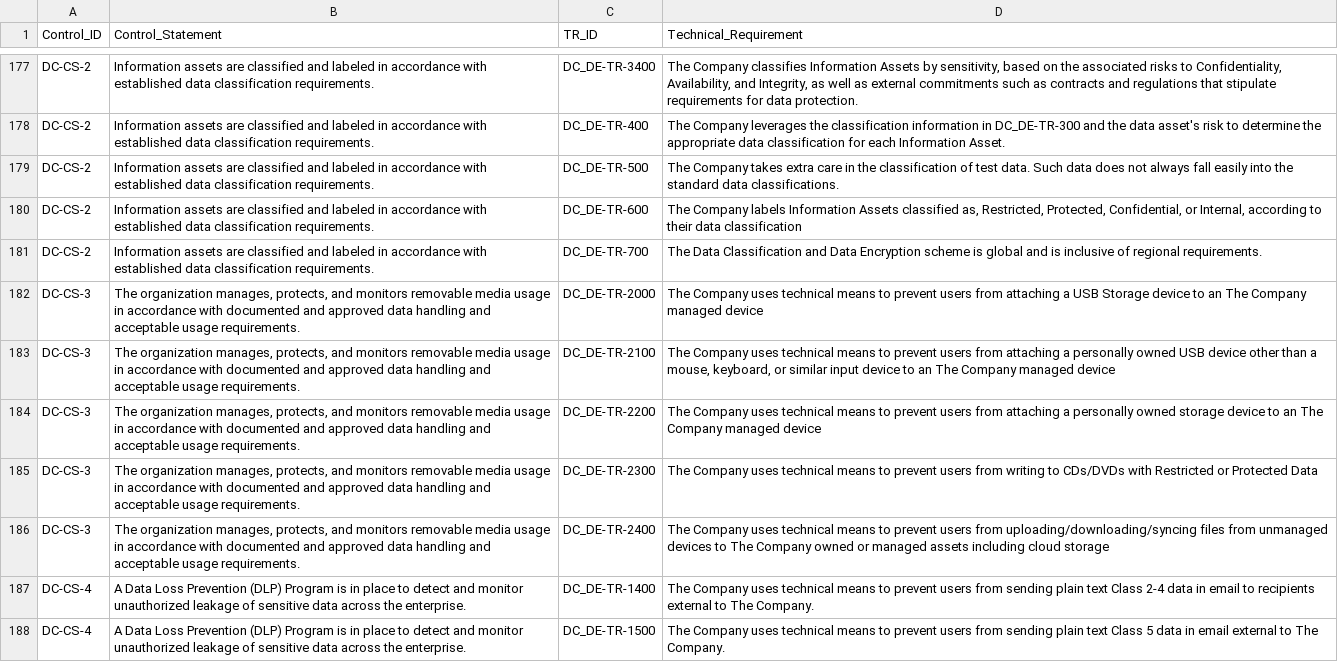
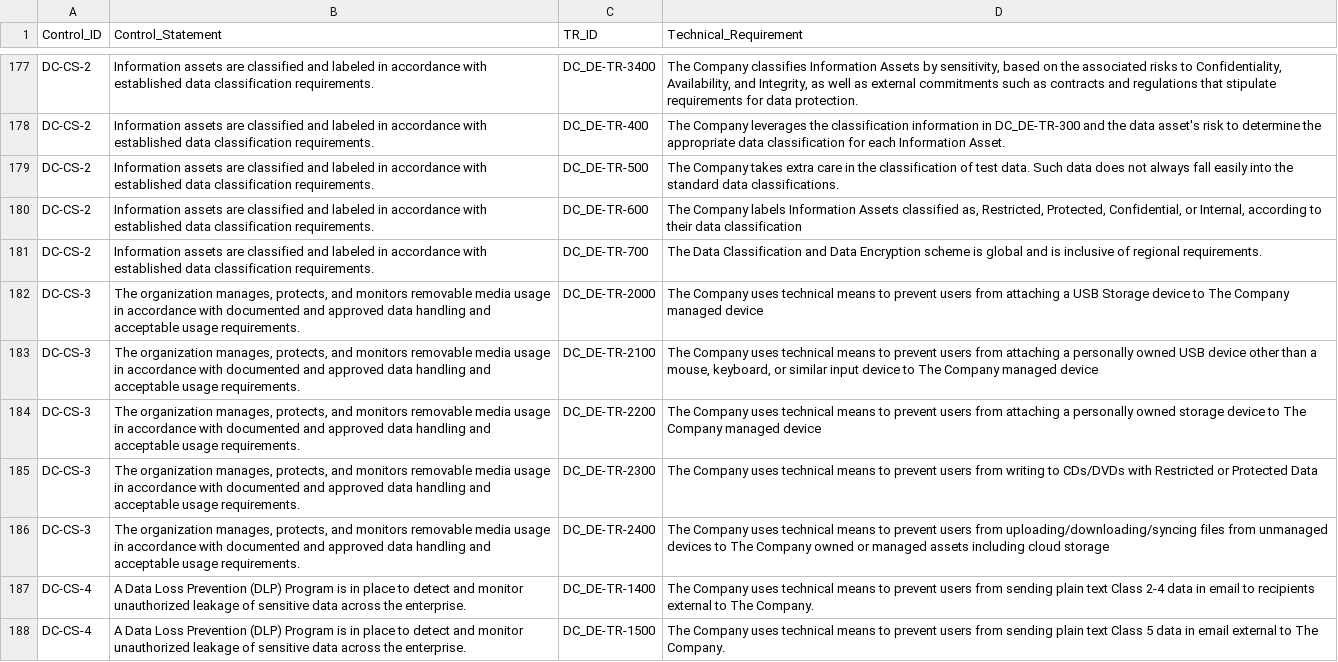
Before and after one commit to Equifax-Public/SecurityControlsFramework, a CSV file: src/assets/TR_Controls_Mapping.csv, drawn as a sheet; only a part is shown, gaps mark what is left out; the diff covers the shown part only.

```diff
--- a/src/assets/TR_Controls_Mapping.csv
+++ b/src/assets/TR_Controls_Mapping.csv
@@ -181,5 +181,5 @@ DC-CS-2,Information assets are classified and labeled in accordance with establi
 DC-CS-2,Information assets are classified and labeled in accordance with established data classification requirements. ,DC_DE-TR-700,The Data Classification and Data Encryption scheme is global and is inclusive of regional requirements.
-DC-CS-3,"The organization manages, protects, and monitors removable media usage in accordance with documented and approved data handling and acceptable usage requirements.",DC_DE-TR-2000,The Company uses technical means to prevent users from attaching a USB Storage device to an The Company managed device
-DC-CS-3,"The organization manages, protects, and monitors removable media usage in accordance with documented and approved data handling and acceptable usage requirements.",DC_DE-TR-2100,"The Company uses technical means to prevent users from attaching a personally owned USB device other than a mouse, keyboard, or similar input device to an The Company managed device"
-DC-CS-3,"The organization manages, protects, and monitors removable media usage in accordance with documented and approved data handling and acceptable usage requirements.",DC_DE-TR-2200,The Company uses technical means to prevent users from attaching a personally owned storage device to an The Company managed device
+DC-CS-3,"The organization manages, protects, and monitors removable media usage in accordance with documented and approved data handling and acceptable usage requirements.",DC_DE-TR-2000,The Company uses technical means to prevent users from attaching a USB Storage device to The Company managed device
+DC-CS-3,"The organization manages, protects, and monitors removable media usage in accordance with documented and approved data handling and acceptable usage requirements.",DC_DE-TR-2100,"The Company uses technical means to prevent users from attaching a personally owned USB device other than a mouse, keyboard, or similar input device to The Company managed device"
+DC-CS-3,"The organization manages, protects, and monitors removable media usage in accordance with documented and approved data handling and acceptable usage requirements.",DC_DE-TR-2200,The Company uses technical means to prevent users from attaching a personally owned storage device to The Company managed device
 DC-CS-3,"The organization manages, protects, and monitors removable media usage in accordance with documented and approved data handling and acceptable usage requirements.",DC_DE-TR-2300,The Company uses technical means to prevent users from writing to CDs/DVDs with Restricted or Protected Data
```
Also changed, not shown: 21 edited cells elsewhere in this file, src/assets/CISO - TR.csv, src/assets/DevOps System Engineer - TR.csv, 37 other files.
